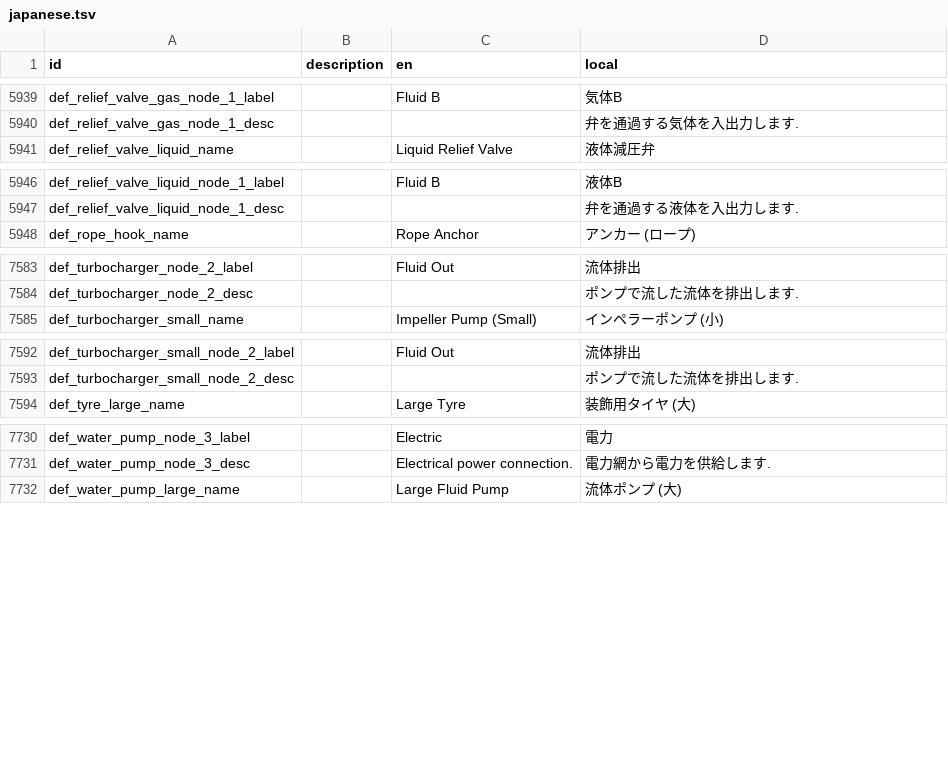
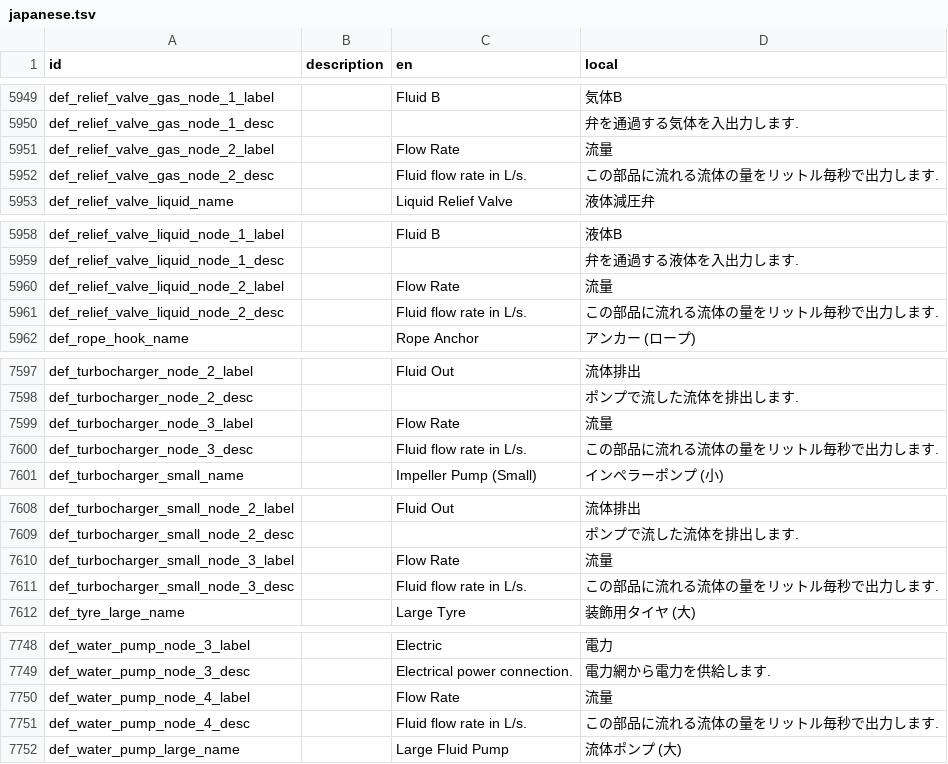
Before and after one commit to Gakuto1112/Stormworks-JapaneseTranslation, a TSV file: src/translation_data/japanese.tsv, drawn as a sheet; only a part is shown, gaps mark what is left out; the diff covers the shown part only; the diff names each change by its address in the sheet, - before the commit and + after, or states it on an @@ line.

```diff
--- a/src/translation_data/japanese.tsv
+++ b/src/translation_data/japanese.tsv
+row 5951: def_relief_valve_gas_node_2_label |  | Flow Rate | 流量
+row 5952: def_relief_valve_gas_node_2_desc |  | Fluid flow rate in L/s. | この部品に流れる流体の量をリットル毎秒で出力します.
+row 5960: def_relief_valve_liquid_node_2_label |  | Flow Rate | 流量
+row 5961: def_relief_valve_liquid_node_2_desc |  | Fluid flow rate in L/s. | この部品に流れる流体の量をリットル毎秒で出力します.
+row 7599: def_turbocharger_node_3_label |  | Flow Rate | 流量
+row 7600: def_turbocharger_node_3_desc |  | Fluid flow rate in L/s. | この部品に流れる流体の量をリットル毎秒で出力します.
+row 7610: def_turbocharger_small_node_3_label |  | Flow Rate | 流量
+row 7611: def_turbocharger_small_node_3_desc |  | Fluid flow rate in L/s. | この部品に流れる流体の量をリットル毎秒で出力します.
+row 7750: def_water_pump_node_4_label |  | Flow Rate | 流量
+row 7751: def_water_pump_node_4_desc |  | Fluid flow rate in L/s. | この部品に流れる流体の量をリットル毎秒で出力します.
```
Also changed, not shown: 14 added rows elsewhere in this file.
